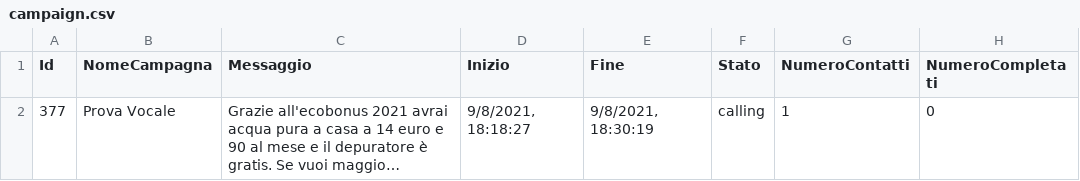
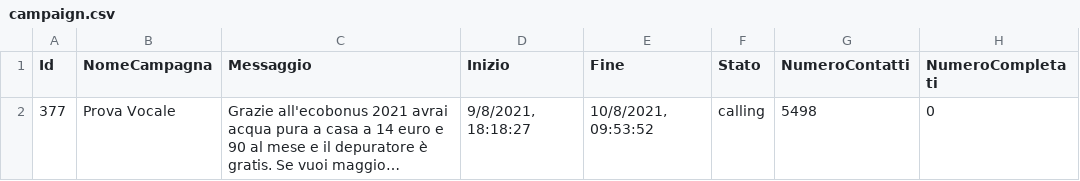
Before and after one commit to giovannitorsello/BroadcastMessageAdvertising, a CSV file: cache/campaign.csv, drawn as a sheet; long unchanged cells end in …; the diff names each change by its address in the sheet, - before the commit and + after, or states it on an @@ line.

```diff
--- a/cache/campaign.csv
+++ b/cache/campaign.csv
-E2 (Fine): 9/8/2021, 18:30:19
+E2 (Fine): 10/8/2021, 09:53:52
-G2 (NumeroContatti): 1
+G2 (NumeroContatti): 5498
```
Also changed, not shown: 2 other files.
